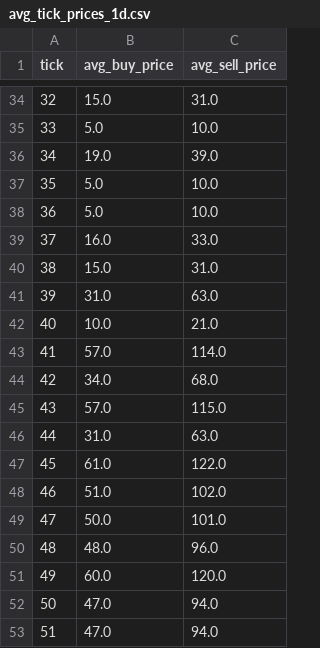
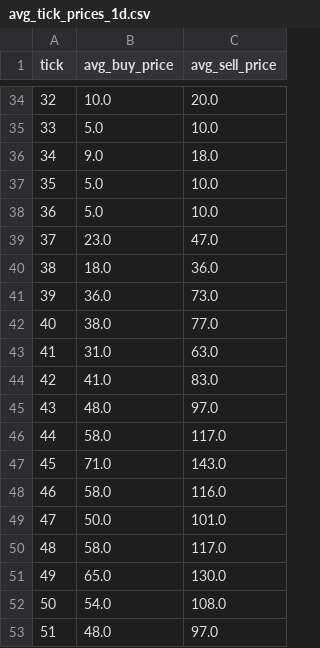
Before and after one commit to S-mishra07/EE2Project, a CSV file: tick_price_stats/avg_tick_prices_1d.csv, drawn as a sheet; only a part is shown, gaps mark what is left out; the diff covers the shown part only.

```diff
--- a/tick_price_stats/avg_tick_prices_1d.csv
+++ b/tick_price_stats/avg_tick_prices_1d.csv
@@ -34,20 +34,20 @@ tick,avg_buy_price,avg_sell_price
-32,15.0,31.0
+32,10.0,20.0
 33,5.0,10.0
-34,19.0,39.0
+34,9.0,18.0
 35,5.0,10.0
 36,5.0,10.0
-37,16.0,33.0
-38,15.0,31.0
-39,31.0,63.0
-40,10.0,21.0
-41,57.0,114.0
-42,34.0,68.0
-43,57.0,115.0
-44,31.0,63.0
-45,61.0,122.0
-46,51.0,102.0
+37,23.0,47.0
+38,18.0,36.0
+39,36.0,73.0
+40,38.0,77.0
+41,31.0,63.0
+42,41.0,83.0
+43,48.0,97.0
+44,58.0,117.0
+45,71.0,143.0
+46,58.0,116.0
 47,50.0,101.0
-48,48.0,96.0
-49,60.0,120.0
-50,47.0,94.0
-51,47.0,94.0
+48,58.0,117.0
+49,65.0,130.0
+50,54.0,108.0
+51,48.0,97.0
```
Also changed, not shown: 80 edited cells elsewhere in this file, tick_price_stats/avg_tick_prices_1000d.csv, 9 other files.
